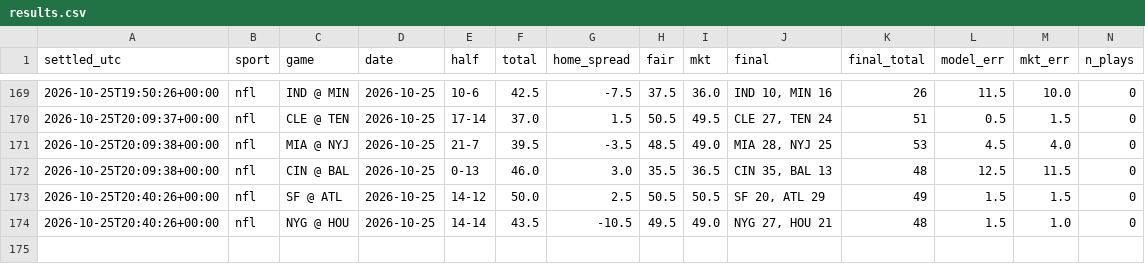
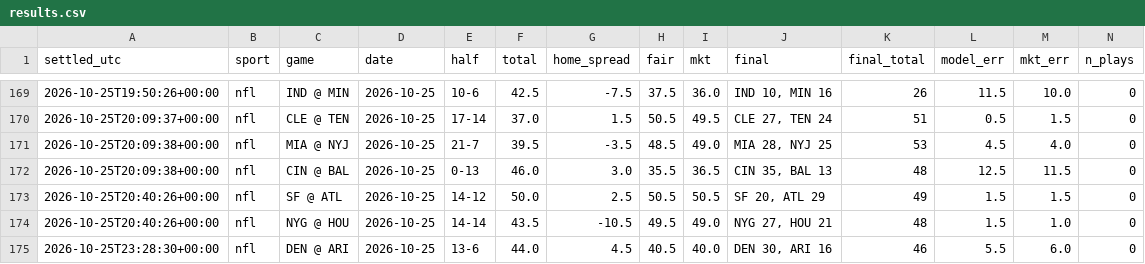
Before and after one commit to fouronetrue/halftime-desk, a CSV file: log/results.csv, drawn as a sheet; only a part is shown, gaps mark what is left out; rows hold the shown columns only; the diff names each change by its address in the sheet, - before the commit and + after, or states it on an @@ line.

```diff
--- a/log/results.csv
+++ b/log/results.csv
+row 175: 2026-10-25T23:28:30+00:00 | nfl | DEN @ ARI | 2026-10-25 | 13-6 | 44.0 | 4.5 | 40.5 | 40.0 | DEN 30, ARI 16 | 46 | 5.5 | 6.0 | 0
```
Also changed, not shown: 2 other files.
